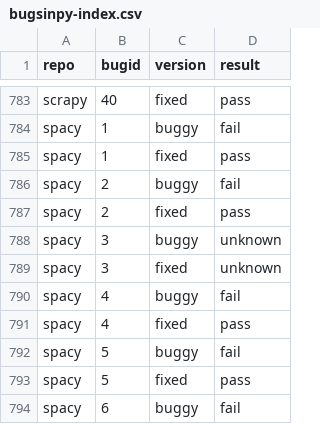
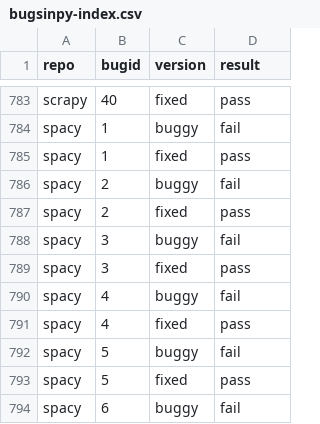
Before and after one commit to reproducing-research-projects/BugsInPy, a CSV file: projects/bugsinpy-index.csv, drawn as a sheet; only a part is shown, gaps mark what is left out.

Commit message:
Sync with local repo, fail and pass successfully

```diff
--- a/projects/bugsinpy-index.csv
+++ b/projects/bugsinpy-index.csv
@@ -787,4 +787,4 @@ spacy,2,buggy,fail
 spacy,2,fixed,pass
-spacy,3,buggy,unknown
-spacy,3,fixed,unknown
+spacy,3,buggy,fail
+spacy,3,fixed,pass
 spacy,4,buggy,fail
```
